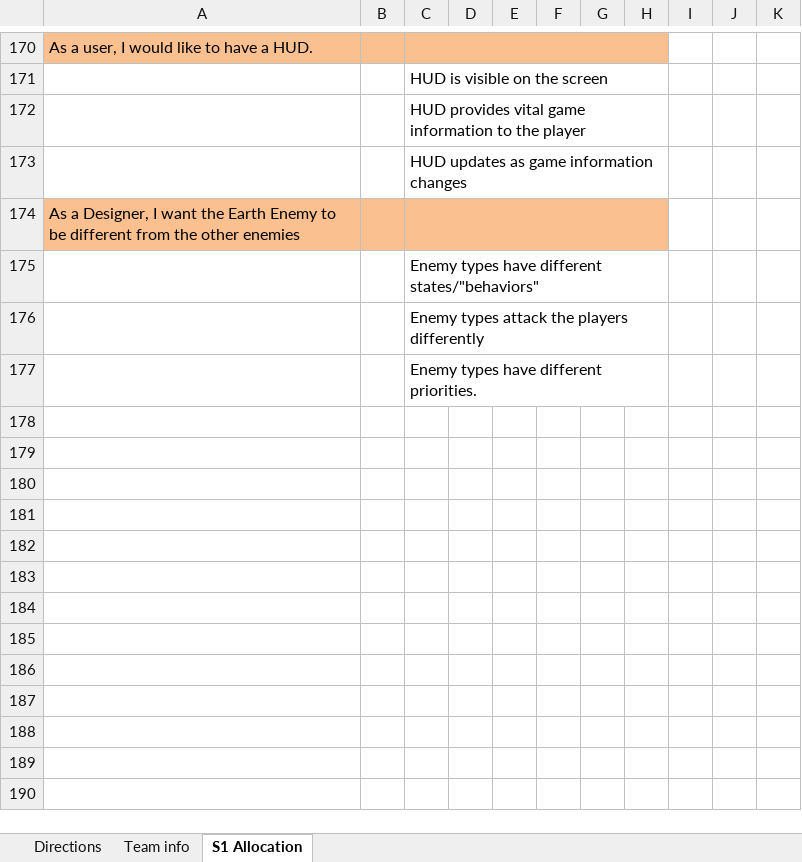
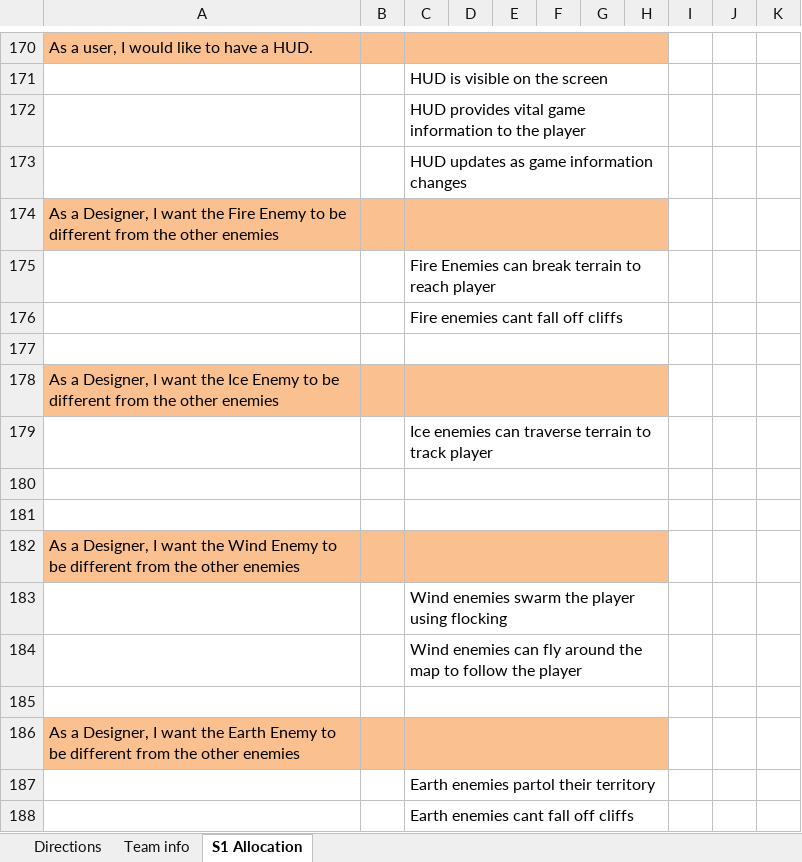
Before and after one commit to FreeZe5K/lapidem, an Excel workbook: Lapidem/documentation/Sprint 3 UserStories.xlsx, sheet S1 Allocation, drawn as a sheet; only a part is shown, gaps mark what is left out; values as stored, in another font and other column widths than the file's, no borders; removed rows and columns are numbered as before the commit, all else as after; the diff names each change by its address in the sheet, - before the commit and + after, or states it on an @@ line.

```diff
--- a/Lapidem/documentation/Sprint 3 UserStories.xlsx (sheet S1 Allocation)
+++ b/Lapidem/documentation/Sprint 3 UserStories.xlsx (sheet S1 Allocation)
+row 174: As a Designer, I want the Fire Enemy to be different from the other enemies
+row 175:  |  | Fire Enemies can break terrain to reach player
+row 176:  |  | Fire enemies cant fall off cliffs
+row 177: (empty)
+row 178: As a Designer, I want the Ice Enemy to be different from the other enemies
+row 179:  |  | Ice enemies can traverse terrain to track player
+row 180: (empty)
+row 181: (empty)
+row 182: As a Designer, I want the Wind Enemy to be different from the other enemies
+row 183:  |  | Wind enemies swarm the player using flocking
+row 184:  |  | Wind enemies can fly around the map to follow the player
+row 185: (empty)
-C187: Enemy types have different states/"behaviors"
+C187: Earth enemies partol their territory
-C188: Enemy types attack the players differently
+C188: Earth enemies cant fall off cliffs
-row 177:  |  | Enemy types have different priorities.
```
